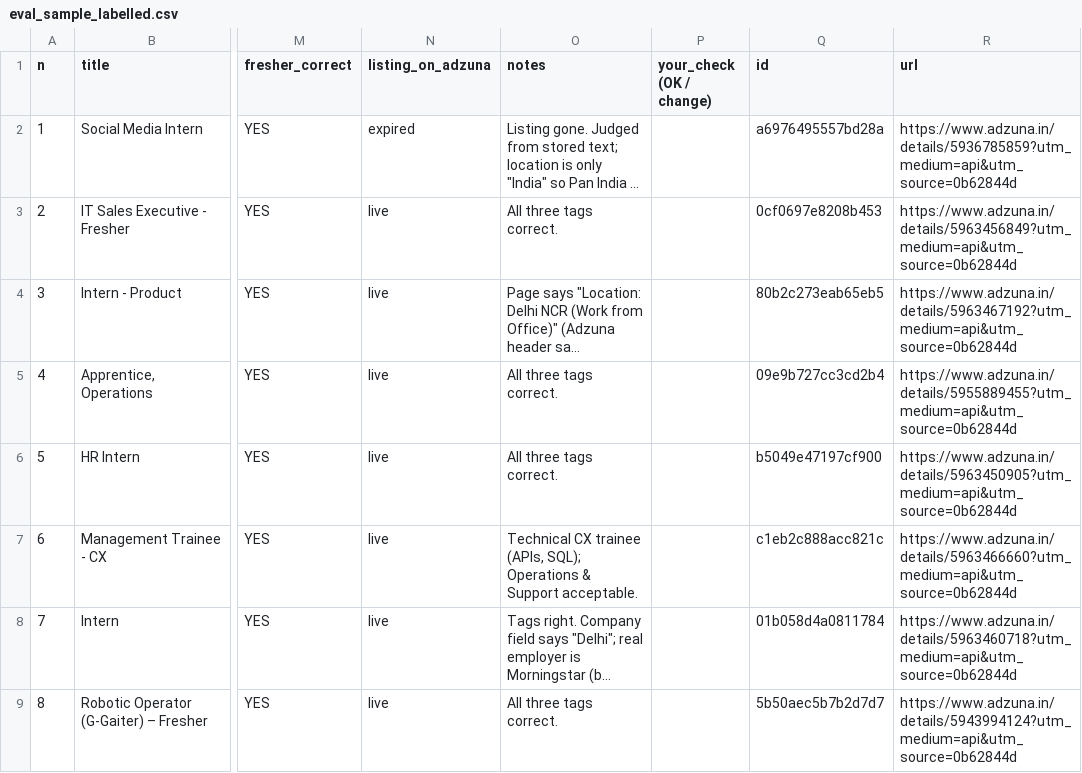
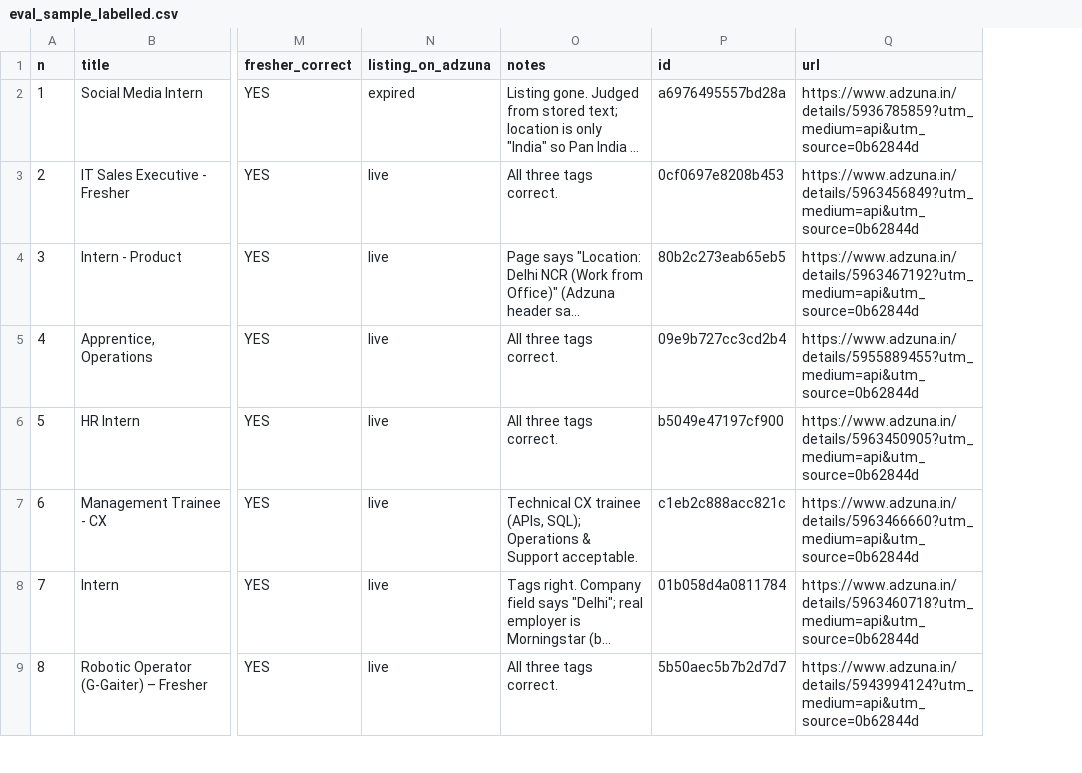
Before and after one commit to Dbhosale146/Beep-, a CSV file: backend/data/eval_sample_labelled.csv, drawn as a sheet; only a part is shown, gaps mark what is left out; long unchanged cells end in …; the diff names each change by its address in the sheet, - before the commit and + after, or states it on an @@ line.

Commit message:
data: drop the working checklist column from the eval sheet
your_check was scaffolding for the review pass, not evidence. The sheet
handed over should carry the labels and the live-page notes, nothing else.

```diff
--- a/backend/data/eval_sample_labelled.csv
+++ b/backend/data/eval_sample_labelled.csv
-column P (your_check (OK / change)), empty
```
